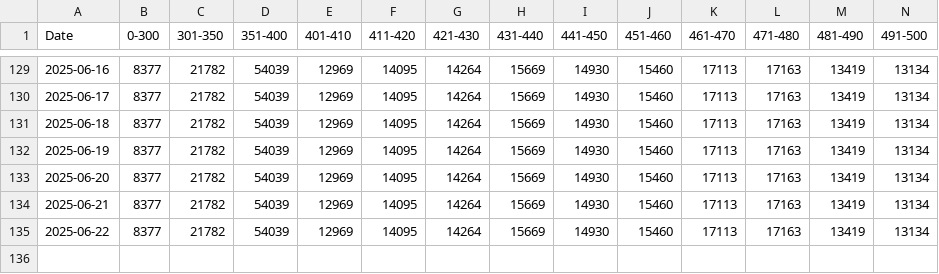
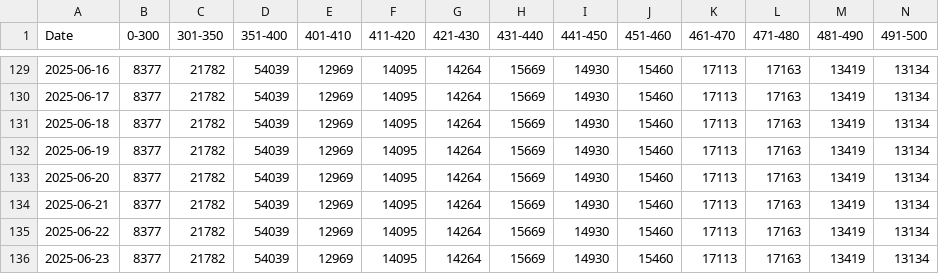
Before and after one commit to gaoxiaodiao/crs-score-monitor, a CSV file: app/data.csv, drawn as a sheet; only a part is shown, gaps mark what is left out; rows hold the shown columns only; the diff names each change by its address in the sheet, - before the commit and + after, or states it on an @@ line.

Commit message:
Daily update: 2025-06-23

```diff
--- a/app/data.csv
+++ b/app/data.csv
+row 136: 2025-06-23 | 8377 | 21782 | 54039 | 12969 | 14095 | 14264 | 15669 | 14930 | 15460 | 17113 | 17163 | 13419 | 13134
```
